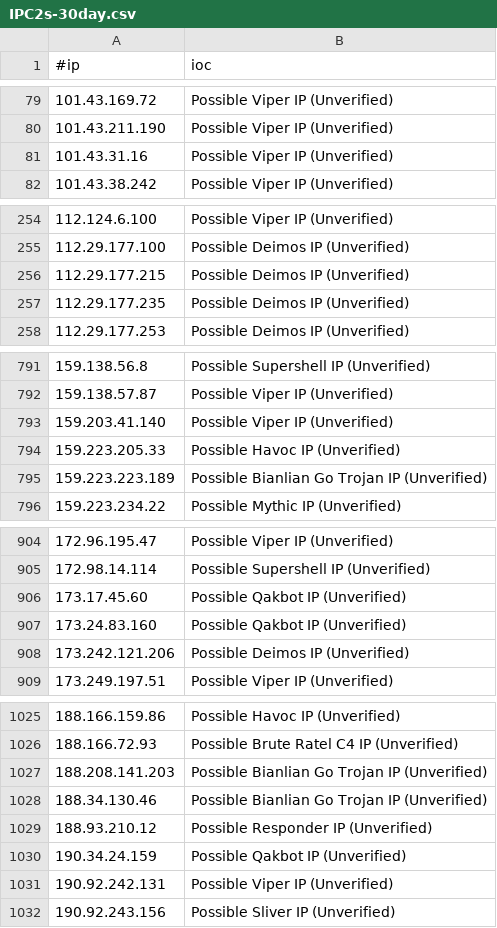
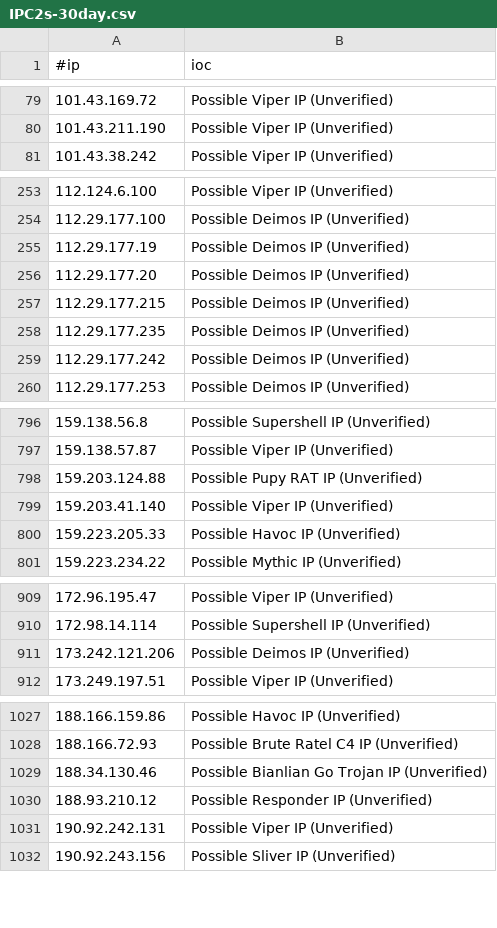
Before and after one commit to ElCapitanXSec/C2IntelFeeds, a CSV file: feeds/unverified/IPC2s-30day.csv, drawn as a sheet; only a part is shown, gaps mark what is left out; the diff covers the shown part only.

```diff
--- a/feeds/unverified/IPC2s-30day.csv
+++ b/feeds/unverified/IPC2s-30day.csv
@@ -80,3 +80,2 @@
 101.43.211.190,Possible Viper IP (Unverified)
-101.43.31.16,Possible Viper IP (Unverified)
 101.43.38.242,Possible Viper IP (Unverified)
@@ -255,4 +254,7 @@
 112.29.177.100,Possible Deimos IP (Unverified)
+112.29.177.19,Possible Deimos IP (Unverified)
+112.29.177.20,Possible Deimos IP (Unverified)
 112.29.177.215,Possible Deimos IP (Unverified)
 112.29.177.235,Possible Deimos IP (Unverified)
+112.29.177.242,Possible Deimos IP (Unverified)
 112.29.177.253,Possible Deimos IP (Unverified)
@@ -792,5 +797,5 @@
 159.138.57.87,Possible Viper IP (Unverified)
+159.203.124.88,Possible Pupy RAT IP (Unverified)
 159.203.41.140,Possible Viper IP (Unverified)
 159.223.205.33,Possible Havoc IP (Unverified)
-159.223.223.189,Possible Bianlian Go Trojan IP (Unverified)
 159.223.234.22,Possible Mythic IP (Unverified)
@@ -905,4 +910,2 @@
 172.98.14.114,Possible Supershell IP (Unverified)
-173.17.45.60,Possible Qakbot IP (Unverified)
-173.24.83.160,Possible Qakbot IP (Unverified)
 173.242.121.206,Possible Deimos IP (Unverified)
@@ -1026,6 +1028,4 @@
 188.166.72.93,Possible Brute Ratel C4 IP (Unverified)
-188.208.141.203,Possible Bianlian Go Trojan IP (Unverified)
 188.34.130.46,Possible Bianlian Go Trojan IP (Unverified)
 188.93.210.12,Possible Responder IP (Unverified)
-190.34.24.159,Possible Qakbot IP (Unverified)
 190.92.242.131,Possible Viper IP (Unverified)
```
Also changed, not shown: 7 added rows and 16 removed rows elsewhere in this file, feeds/unverified/IPC2s.csv, vpn/NordVPNIPs.csv, 4 other files.
